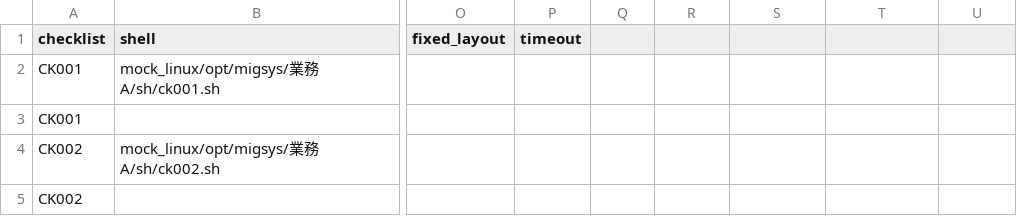
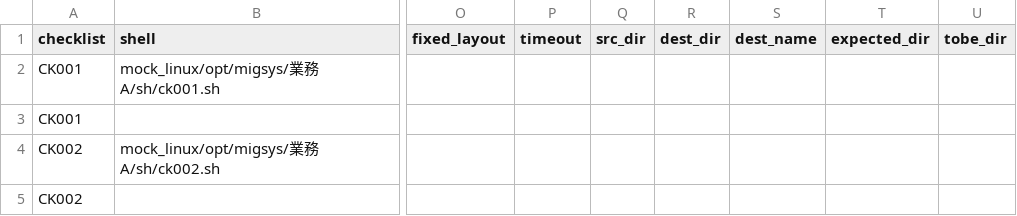
Before and after one commit to kyh0815/DataComparator, a CSV file: samples/complete/complete_sample.csv, drawn as a sheet; only a part is shown, gaps mark what is left out; the diff names each change by its address in the sheet, - before the commit and + after, or states it on an @@ line.

```diff
--- a/samples/complete/complete_sample.csv
+++ b/samples/complete/complete_sample.csv
-Q1: (empty)
+Q1: src_dir
-R1: (empty)
+R1: dest_dir
-S1: (empty)
+S1: dest_name
-T1: (empty)
+T1: expected_dir
-U1: (empty)
+U1: tobe_dir
```
Also changed, not shown: definition_template.csv.
